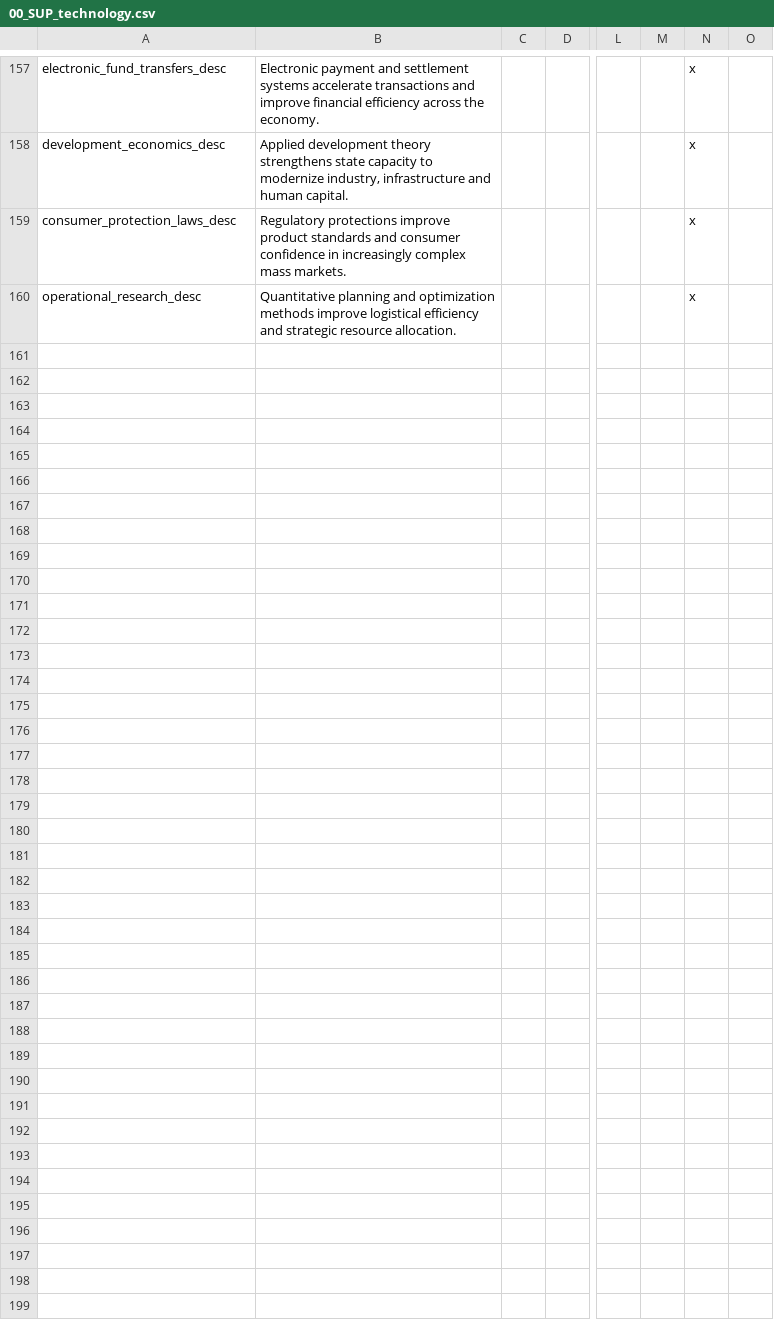
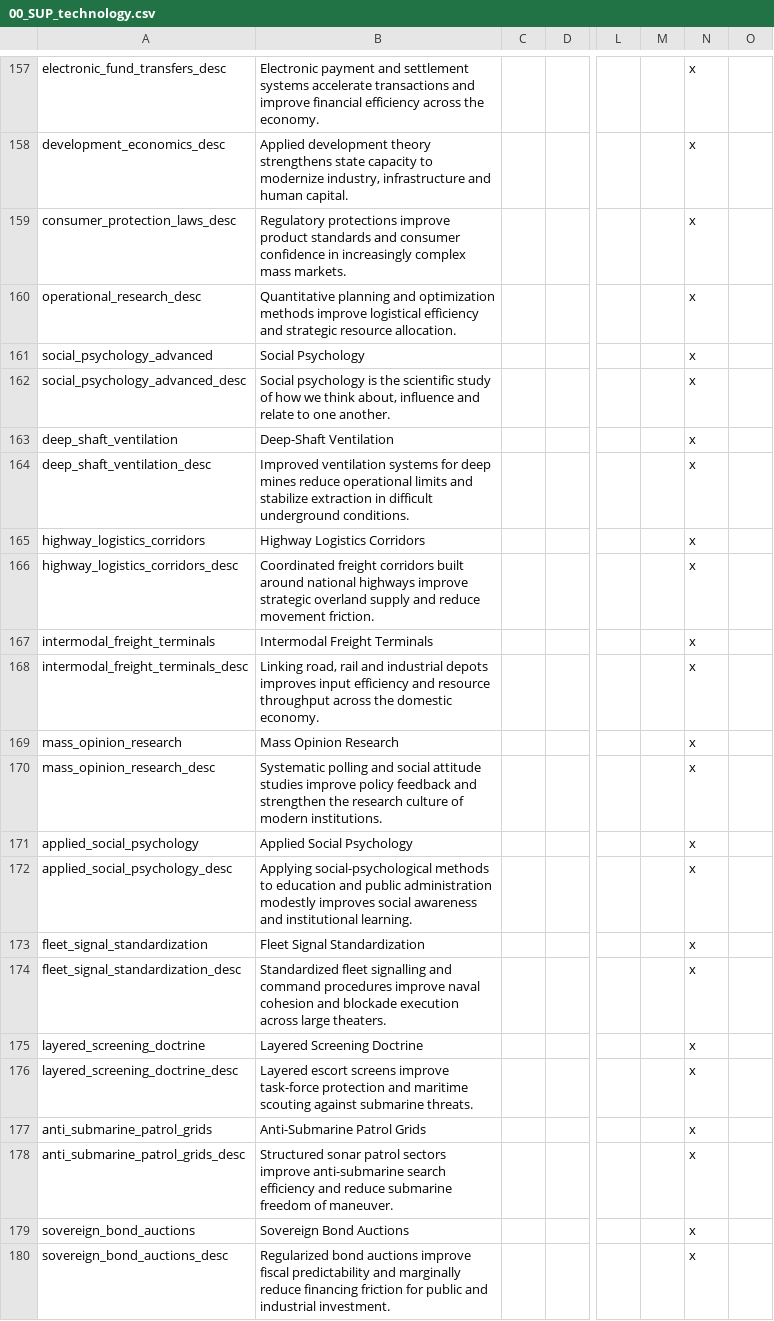
Before and after one commit to Dumcem/The-Grand-Combo, a CSV file: TGC/localisation/00_SUP_technology.csv, drawn as a sheet; only a part is shown, gaps mark what is left out; rows hold the shown columns only; the diff covers the shown part only; the diff names each change by its address in the sheet, - before the commit and + after, or states it on an @@ line.

Commit message:
Tune late navy AI research weights for 1939-1966 branches

```diff
--- a/TGC/localisation/00_SUP_technology.csv
+++ b/TGC/localisation/00_SUP_technology.csv
+row 161: social_psychology_advanced | Social Psychology |  |  |  |  | x
+row 162: social_psychology_advanced_desc | Social psychology is the scientific study of how we think about, influence and relate to one another. |  |  |  |  | x
+row 163: deep_shaft_ventilation | Deep-Shaft Ventilation |  |  |  |  | x
+row 164: deep_shaft_ventilation_desc | Improved ventilation systems for deep mines reduce operational limits and stabilize extraction in difficult underground conditions. |  |  |  |  | x
+row 165: highway_logistics_corridors | Highway Logistics Corridors |  |  |  |  | x
+row 166: highway_logistics_corridors_desc | Coordinated freight corridors built around national highways improve strategic overland supply and reduce movement friction. |  |  |  |  | x
+row 167: intermodal_freight_terminals | Intermodal Freight Terminals |  |  |  |  | x
+row 168: intermodal_freight_terminals_desc | Linking road, rail and industrial depots improves input efficiency and resource throughput across the domestic economy. |  |  |  |  | x
+row 169: mass_opinion_research | Mass Opinion Research |  |  |  |  | x
+row 170: mass_opinion_research_desc | Systematic polling and social attitude studies improve policy feedback and strengthen the research culture of modern institutions. |  |  |  |  | x
+row 171: applied_social_psychology | Applied Social Psychology |  |  |  |  | x
+row 172: applied_social_psychology_desc | Applying social-psychological methods to education and public administration modestly improves social awareness and institutional learning. |  |  |  |  | x
+row 173: fleet_signal_standardization | Fleet Signal Standardization |  |  |  |  | x
+row 174: fleet_signal_standardization_desc | Standardized fleet signalling and command procedures improve naval cohesion and blockade execution across large theaters. |  |  |  |  | x
+row 175: layered_screening_doctrine | Layered Screening Doctrine |  |  |  |  | x
+row 176: layered_screening_doctrine_desc | Layered escort screens improve task-force protection and maritime scouting against submarine threats. |  |  |  |  | x
+row 177: anti_submarine_patrol_grids | Anti-Submarine Patrol Grids |  |  |  |  | x
+row 178: anti_submarine_patrol_grids_desc | Structured sonar patrol sectors improve anti-submarine search efficiency and reduce submarine freedom of maneuver. |  |  |  |  | x
+row 179: sovereign_bond_auctions | Sovereign Bond Auctions |  |  |  |  | x
+row 180: sovereign_bond_auctions_desc | Regularized bond auctions improve fiscal predictability and marginally reduce financing friction for public and industrial investment. |  |  |  |  | x
```
Also changed, not shown: 21 added rows elsewhere in this file, 8 other files.
